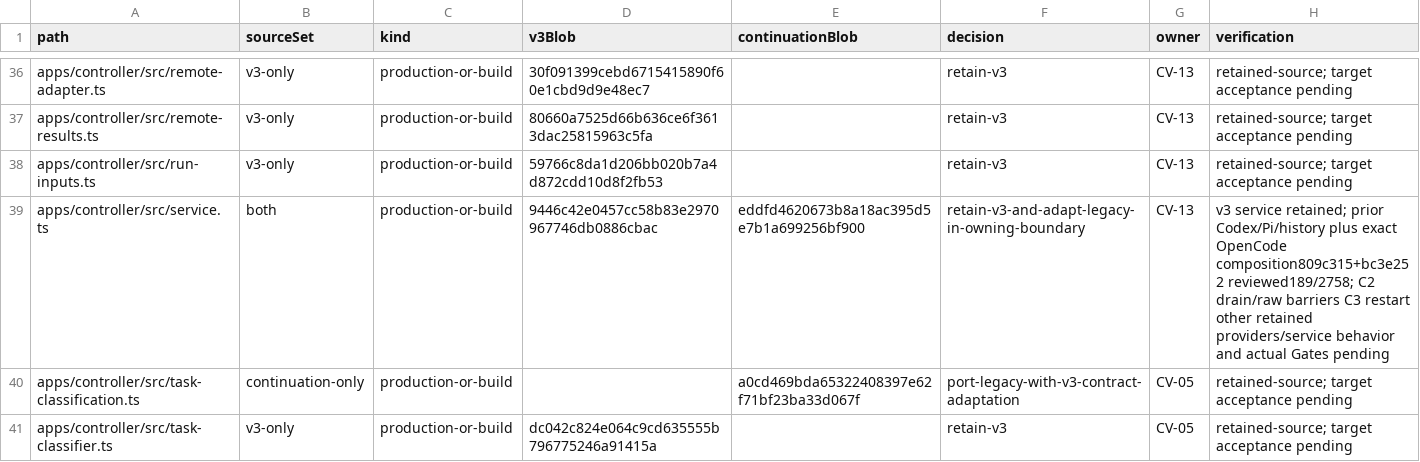
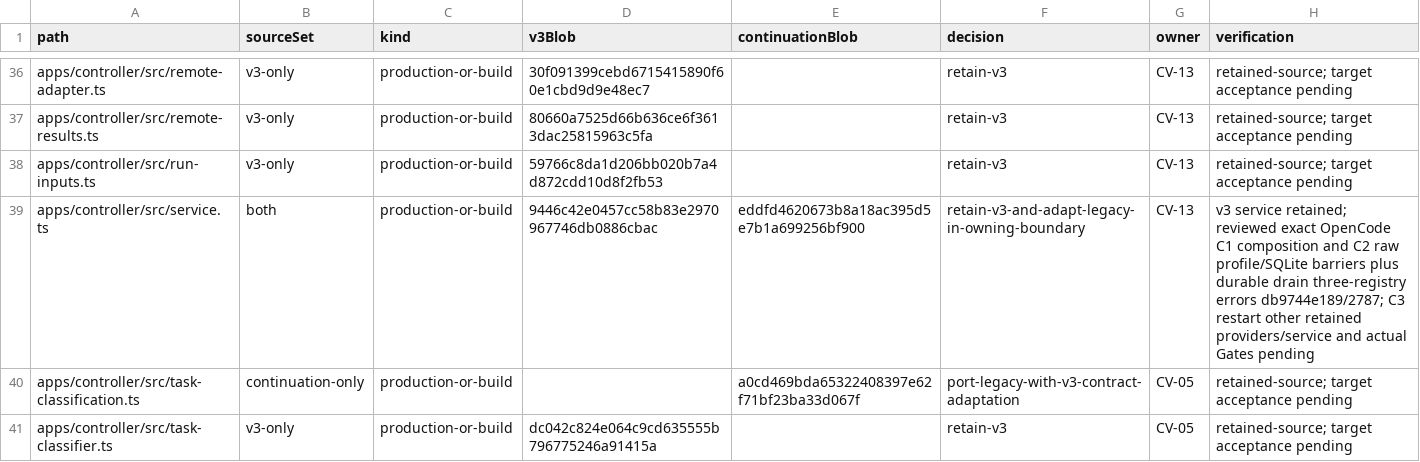
Before and after one commit to Arragon/Dispatcher, a CSV file: docs/evidence/convergence/source-disposition.csv, drawn as a sheet; only a part is shown, gaps mark what is left out; the diff covers the shown part only.

Commit message:
docs(convergence): record reviewed OpenCode lifecycle evidence

```diff
--- a/docs/evidence/convergence/source-disposition.csv
+++ b/docs/evidence/convergence/source-disposition.csv
@@ -38,3 +38,3 @@ apps/controller/src/remote-results.ts,v3-only,production-or-build,80660a7525d66b
 apps/controller/src/run-inputs.ts,v3-only,production-or-build,59766c8da1d206bb020b7a4d872cdd10d8f2fb53,,retain-v3,CV-13,retained-source; target acceptance pending
-apps/controller/src/service.ts,both,production-or-build,9446c42e0457cc58b83e2970967746db0886cbac,eddfd4620673b8a18ac395d5e7b1a699256bf900,retain-v3-and-adapt-legacy-in-owning-boundary,CV-13,v3 service retained; prior Codex/Pi/history plus exact OpenCode composition809c315+bc3e252 reviewed189/2758; C2 drain/raw barriers C3 restart other retained providers/service behavior and actual Gates pending
+apps/controller/src/service.ts,both,production-or-build,9446c42e0457cc58b83e2970967746db0886cbac,eddfd4620673b8a18ac395d5e7b1a699256bf900,retain-v3-and-adapt-legacy-in-owning-boundary,CV-13,v3 service retained; reviewed exact OpenCode C1 composition and C2 raw profile/SQLite barriers plus durable drain three-registry errors db9744e189/2787; C3 restart other retained providers/service and actual Gates pending
 apps/controller/src/task-classification.ts,continuation-only,production-or-build,,a0cd469bda65322408397e62f71bf23ba33d067f,port-legacy-with-v3-contract-adaptation,CV-05,retained-source; target acceptance pending
```
Also changed, not shown: 2 edited cells elsewhere in this file, 6 other files.
